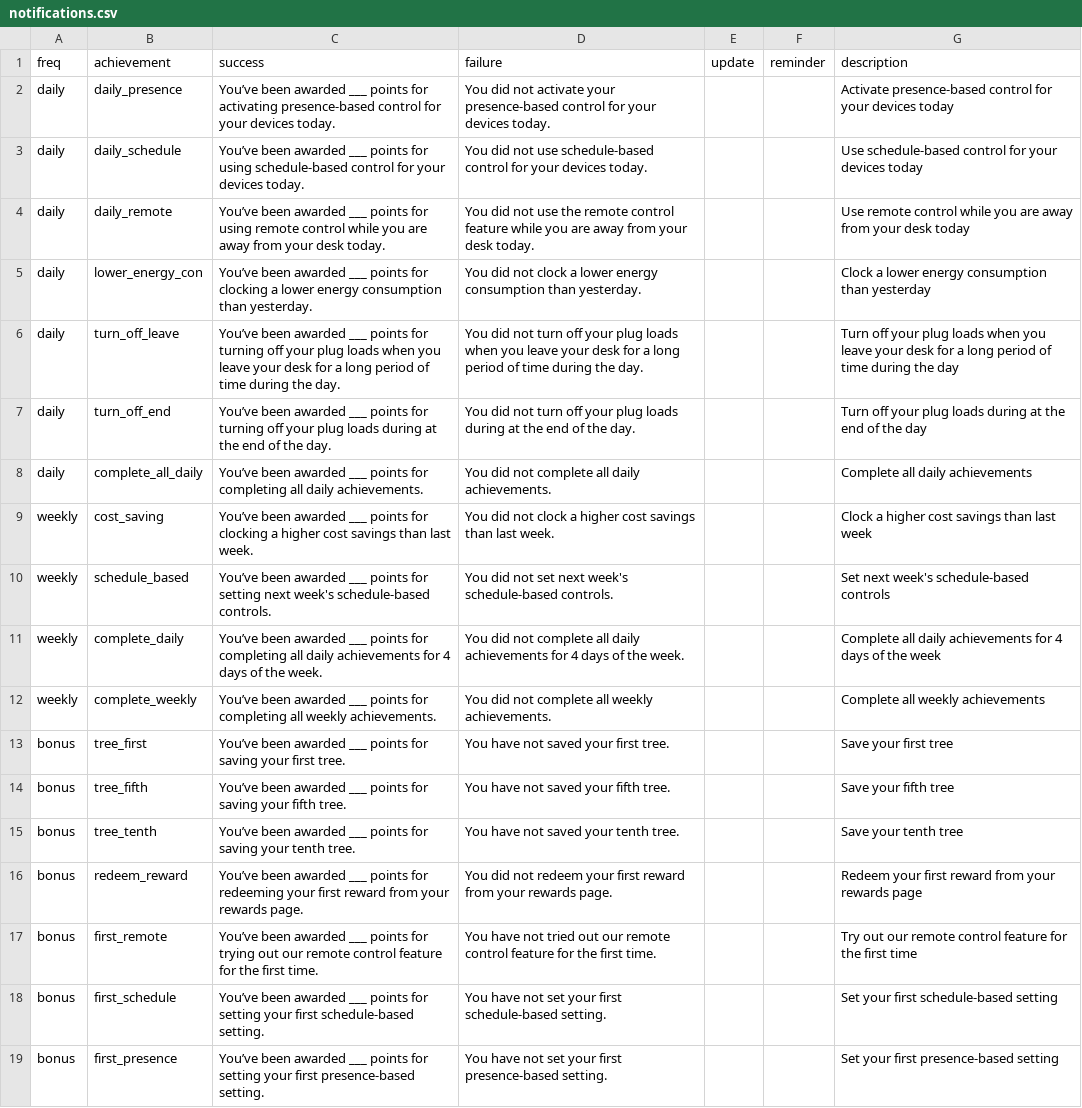
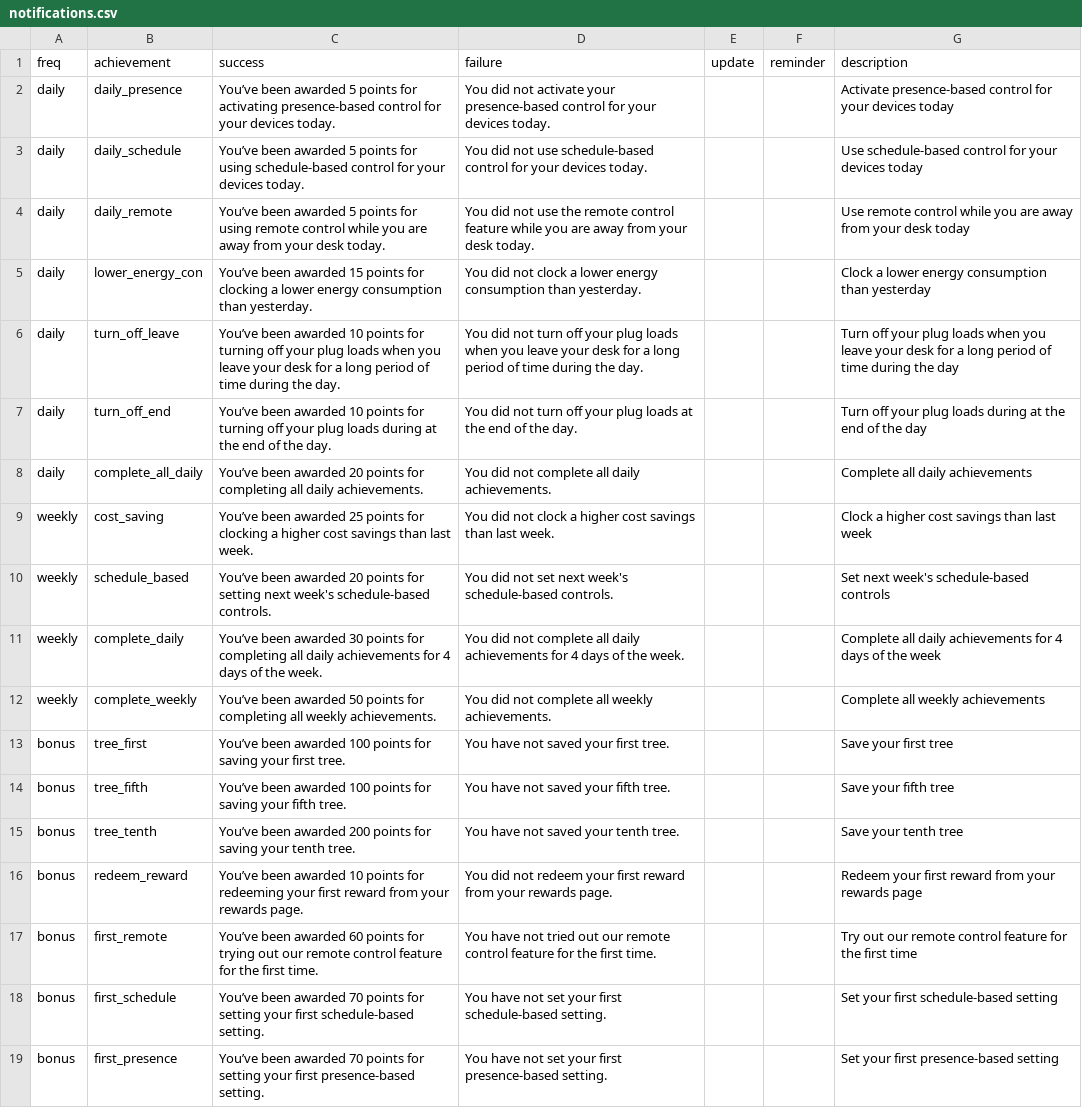
Before and after one commit to loocurse/db_updater, a CSV file: tables_csv/notifications.csv, drawn as a sheet; the diff names each change by its address in the sheet, - before the commit and + after, or states it on an @@ line.

```diff
--- a/tables_csv/notifications.csv
+++ b/tables_csv/notifications.csv
-C2 (success): …been awarded ___ points for…
+C2 (success): …been awarded 5 points for…
-C3 (success): …been awarded ___ points for…
+C3 (success): …been awarded 5 points for…
-C4 (success): …been awarded ___ points for…
+C4 (success): …been awarded 5 points for…
-C5 (success): …been awarded ___ points for…
+C5 (success): …been awarded 15 points for…
-C6 (success): …been awarded ___ points for…
+C6 (success): …been awarded 10 points for…
-C7 (success): …been awarded ___ points for…
+C7 (success): …been awarded 10 points for…
-D7 (failure): …plug loads during at the…
+D7 (failure): …plug loads at the…
-C8 (success): …been awarded ___ points for…
+C8 (success): …been awarded 20 points for…
-C9 (success): …been awarded ___ points for…
+C9 (success): …been awarded 25 points for…
-C10 (success): …been awarded ___ points for…
+C10 (success): …been awarded 20 points for…
-C11 (success): …been awarded ___ points for…
+C11 (success): …been awarded 30 points for…
-C12 (success): …been awarded ___ points for…
+C12 (success): …been awarded 50 points for…
-C13 (success): …been awarded ___ points for…
+C13 (success): …been awarded 100 points for…
-C14 (success): …been awarded ___ points for…
+C14 (success): …been awarded 100 points for…
-C15 (success): …been awarded ___ points for…
+C15 (success): …been awarded 200 points for…
-C16 (success): …been awarded ___ points for…
+C16 (success): …been awarded 10 points for…
-C17 (success): …been awarded ___ points for…
+C17 (success): …been awarded 60 points for…
-C18 (success): …been awarded ___ points for…
+C18 (success): …been awarded 70 points for…
-C19 (success): …been awarded ___ points for…
+C19 (success): …been awarded 70 points for…
```
Also changed, not shown: 2 other files.
